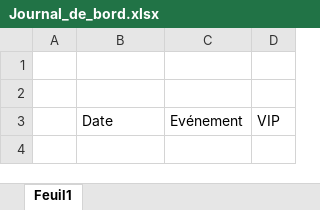
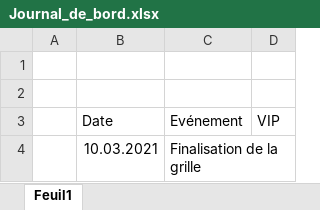
Before and after one commit to TSZ-cpnv/BatailleNavale, an Excel workbook: Doccument_théorique/Journal_de_bord.xlsx, sheet Feuil1, drawn as a sheet; values as stored, in another font and other column widths than the file's, no borders; table styles not drawn; the diff names each change by its address in the sheet, - before the commit and + after, or states it on an @@ line.

```diff
--- a/Doccument_théorique/Journal_de_bord.xlsx (sheet Feuil1)
+++ b/Doccument_théorique/Journal_de_bord.xlsx (sheet Feuil1)
+row 4:  | 10.03.2021 | Finalisation de la grille
```
Also changed, not shown: Doccument_théorique/Journal_de_travaille.xlsx, 2 other files.
